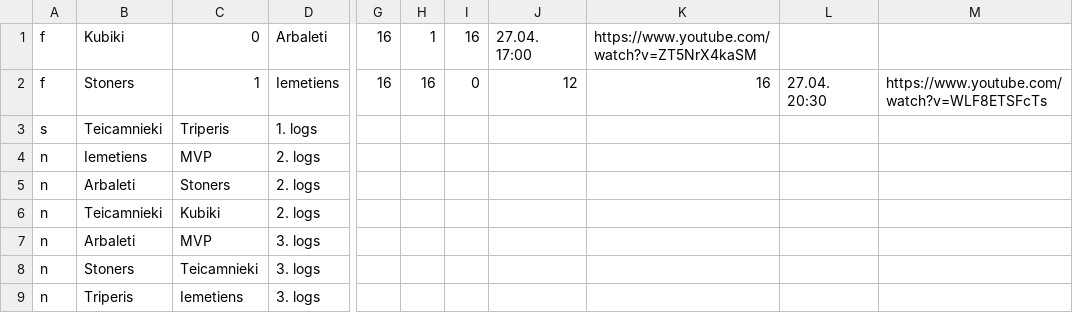
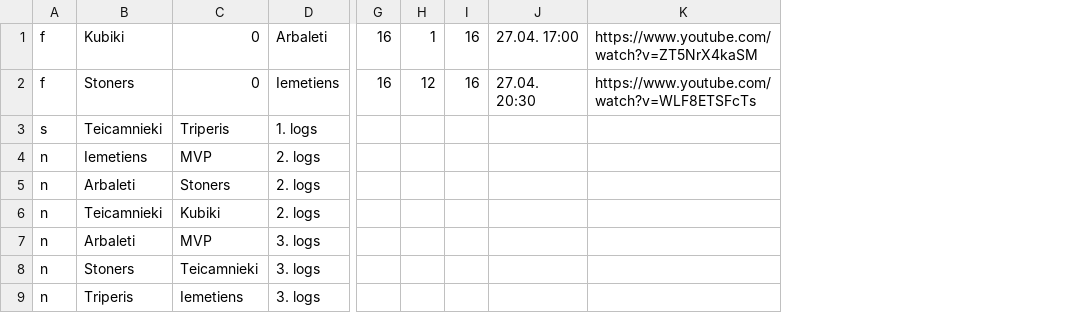
Before and after one commit to artis-v/artis-v.github.io, a CSV file: csgo/liga.csv, drawn as a sheet; only a part is shown, gaps mark what is left out; removed rows and columns are numbered as before the commit, all else as after; the diff names each change by its address in the sheet, - before the commit and + after, or states it on an @@ line.

Commit message:
Test

```diff
--- a/csgo/liga.csv
+++ b/csgo/liga.csv
-column J, rows 1-2: 27.04. 17:00 | 12
-column K, rows 1-2: https://www.youtube.com/watch?v=ZT5NrX4kaSM | 16
-J1: (empty)
+J1: 27.04. 17:00
-K1: (empty)
+K1: https://www.youtube.com/watch?v=ZT5NrX4kaSM
-C2: 1
+C2: 0
-H2: 16
+H2: 12
-I2: 0
+I2: 16
```
